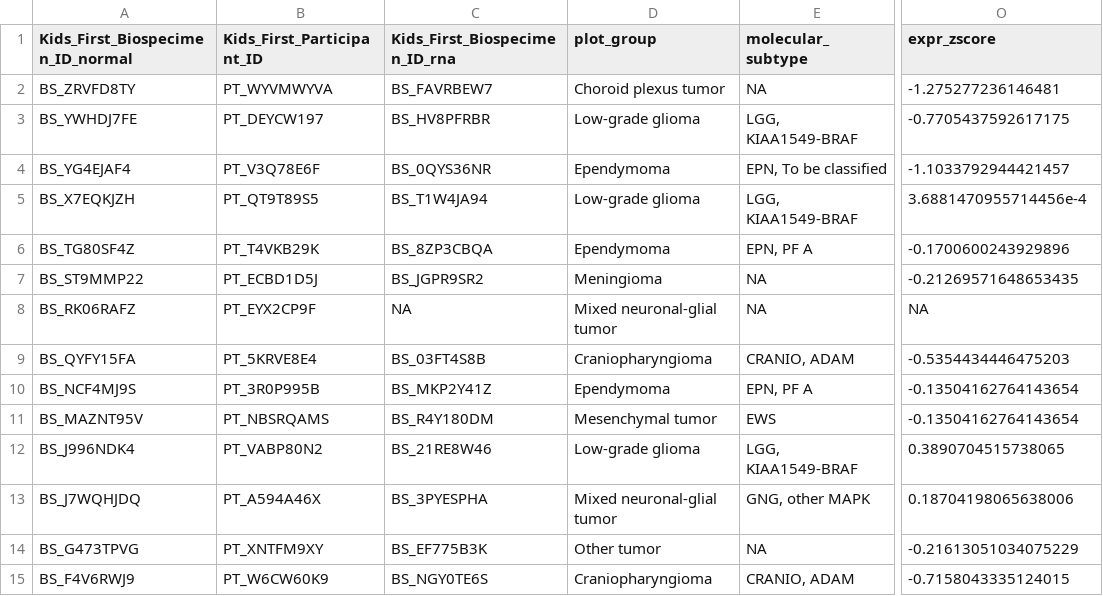
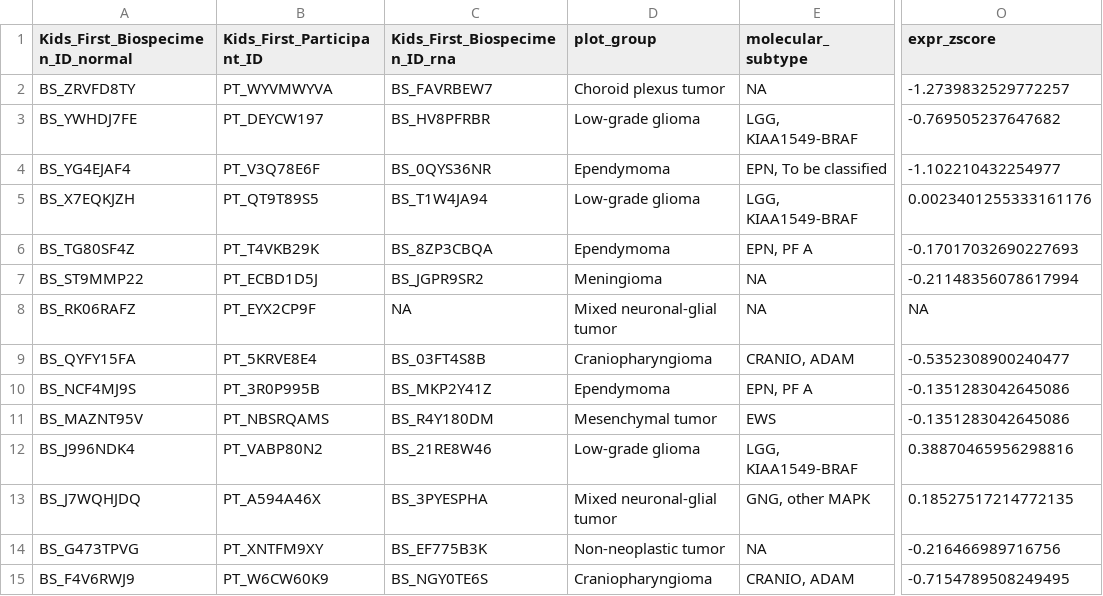
Before and after one commit to diskin-lab-chop/pbta-germline-somatic, a TSV file: analyses/two-hits/results/germline-somatic-expr-somatic-non-cpgs.tsv, drawn as a sheet; only a part is shown, gaps mark what is left out; the diff covers the shown part only; the diff names each change by its address in the sheet, - before the commit and + after, or states it on an @@ line.

```diff
--- a/analyses/two-hits/results/germline-somatic-expr-somatic-non-cpgs.tsv
+++ b/analyses/two-hits/results/germline-somatic-expr-somatic-non-cpgs.tsv
-O2 (expr_zscore): -1.275277236146481
+O2 (expr_zscore): -1.2739832529772257
-O3 (expr_zscore): -0.7705437592617175
+O3 (expr_zscore): -0.769505237647682
-O4 (expr_zscore): -1.1033792944421457
+O4 (expr_zscore): -1.102210432254977
-O5 (expr_zscore): 3.6881470955714456e-4
+O5 (expr_zscore): 0.0023401255333161176
-O6 (expr_zscore): -0.1700600243929896
+O6 (expr_zscore): -0.17017032690227693
-O7 (expr_zscore): -0.21269571648653435
+O7 (expr_zscore): -0.21148356078617994
-O9 (expr_zscore): -0.5354434446475203
+O9 (expr_zscore): -0.5352308900240477
-O10:O11 (expr_zscore): -0.13504162764143654
+O10:O11 (expr_zscore): -0.1351283042645086
-O12 (expr_zscore): 0.3890704515738065
+O12 (expr_zscore): 0.38870465956298816
-O13 (expr_zscore): 0.18704198065638006
+O13 (expr_zscore): 0.18527517214772135
-D14 (plot_group): Other tumor
+D14 (plot_group): Non-neoplastic tumor
-O14 (expr_zscore): -0.21613051034075229
+O14 (expr_zscore): -0.216466989716756
-O15 (expr_zscore): -0.7158043335124015
+O15 (expr_zscore): -0.7154789508249495
```
Also changed, not shown: 2 removed rows and 13 edited cells elsewhere in this file, analyses/two-hits/results/germline-somatic-cnv-loh-cpgs.tsv, analyses/two-hits/results/germline-somatic-cnv-loh-somatic-non-cpgs.tsv, 37 other files.
